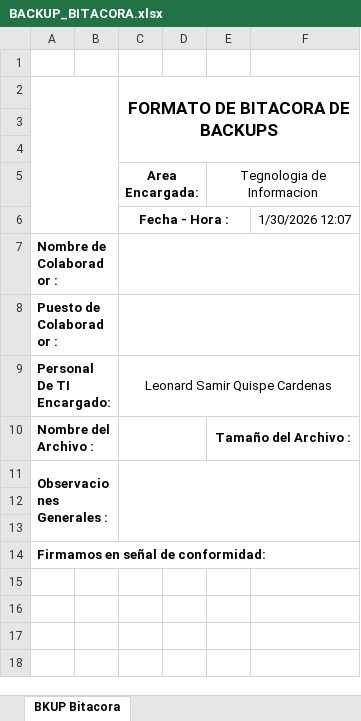
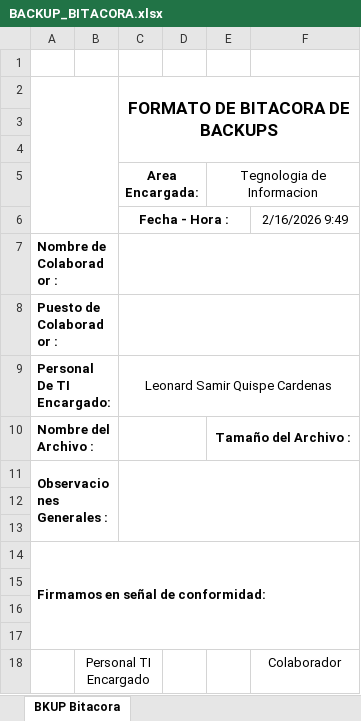
Before and after one commit to ViTh0X/incasur-projecto, an Excel workbook: AdministradorTI/archivos/plantillas_excel/BACKUP_BITACORA.xlsx, sheet BKUP Bitacora, drawn as a sheet; values as stored, in another font and other column widths than the file's, no borders; charts and pictures not drawn; the diff names each change by its address in the sheet, - before the commit and + after, or states it on an @@ line.

Commit message:
Control de pst cambio del backup a disco Extraible

```diff
--- a/AdministradorTI/archivos/plantillas_excel/BACKUP_BITACORA.xlsx (sheet BKUP Bitacora)
+++ b/AdministradorTI/archivos/plantillas_excel/BACKUP_BITACORA.xlsx (sheet BKUP Bitacora)
-F6: 1/30/2026 12:07
+F6: 2/16/2026 9:49
+row 15: (empty)
+row 16: (empty)
+row 17: (empty)
+row 18:  | Personal TI Encargado |  |  |  | Colaborador
```
Also changed, not shown: charts or pictures.
